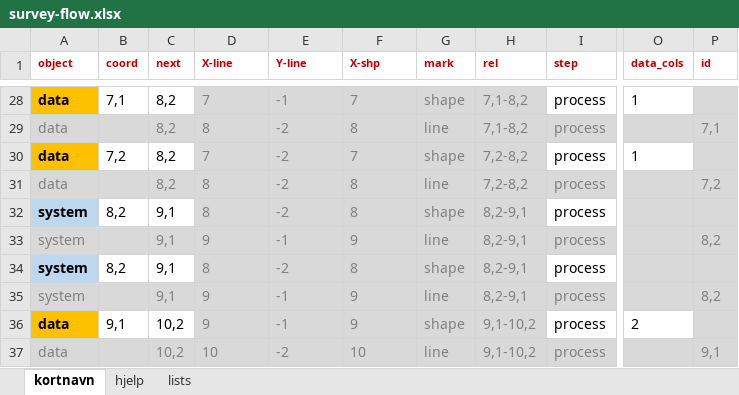
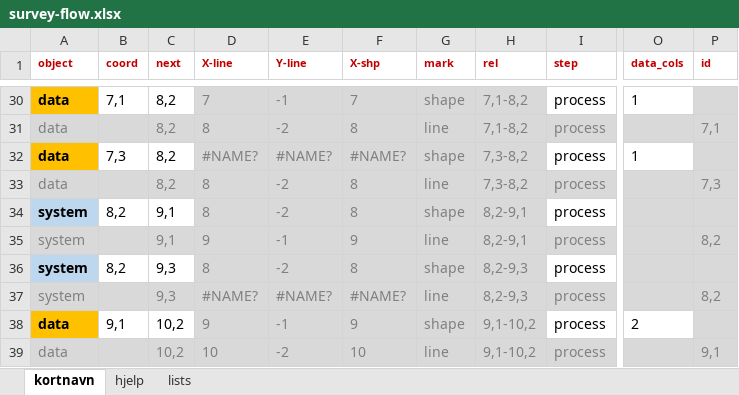
Before and after one commit to krlono/course-python-intermediate, an Excel workbook: doc/survey-flow.xlsx, sheet kortnavn, drawn as a sheet; only a part is shown, gaps mark what is left out; values as stored, in another font and other column widths than the file's, no borders; addresses are those after the commit; the diff covers the shown part only; the diff names each change by its address in the sheet, - before the commit and + after, or states it on an @@ line.

```diff
--- a/doc/survey-flow.xlsx (sheet kortnavn)
+++ b/doc/survey-flow.xlsx (sheet kortnavn)
-B32 (coord): 7,2
+B32 (coord): 7,3
-D32 (X-line): 7
+D32 (X-line): #NAME?
-E32 (Y-line): -2
+E32 (Y-line): #NAME?
-F32 (X-shp): 7
+F32 (X-shp): #NAME?
-H32:H33 (rel): 7,2-8,2
+H32:H33 (rel): 7,3-8,2
-P33 (id): 7,2
+P33 (id): 7,3
-C36:C37 (next): 9,1
+C36:C37 (next): 9,3
-H36:H37 (rel): 8,2-9,1
+H36:H37 (rel): 8,2-9,3
-D37 (X-line): 9
+D37 (X-line): #NAME?
-E37 (Y-line): -1
+E37 (Y-line): #NAME?
-F37 (X-shp): 9
+F37 (X-shp): #NAME?
```
Also changed, not shown: 4 added rows and 31 edited cells elsewhere in this sheet, formulas that keep their value, 4 other files.
